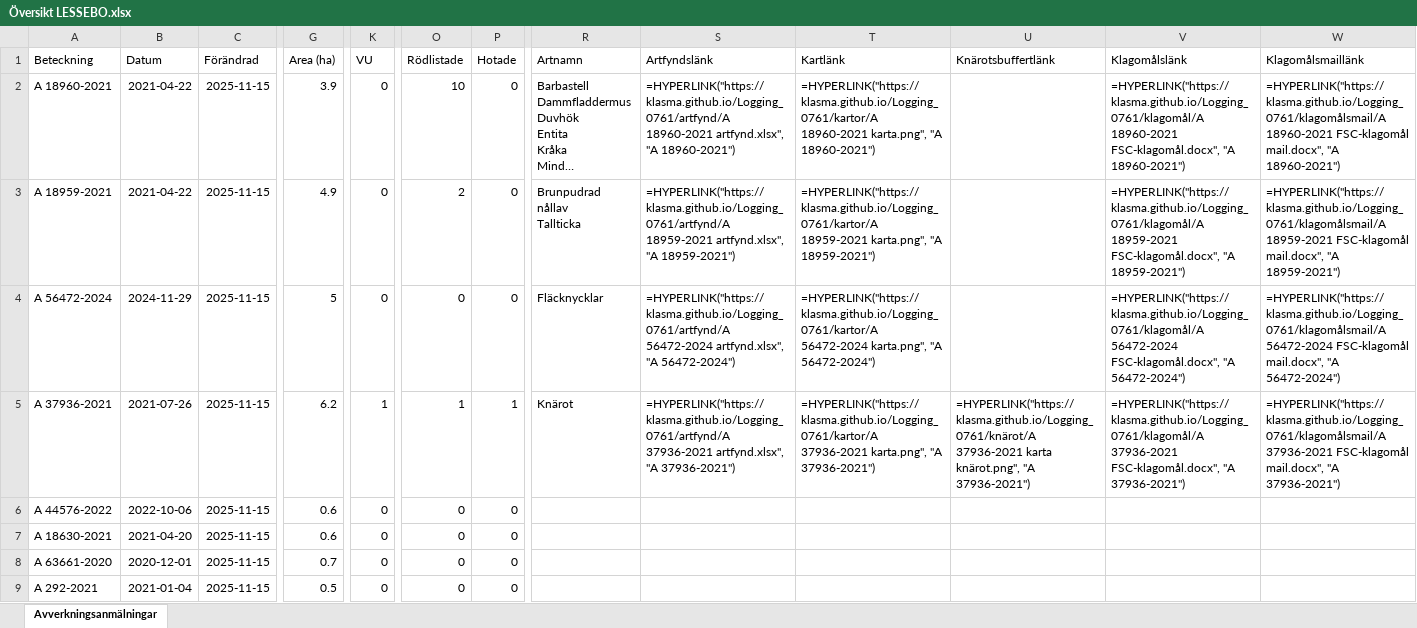
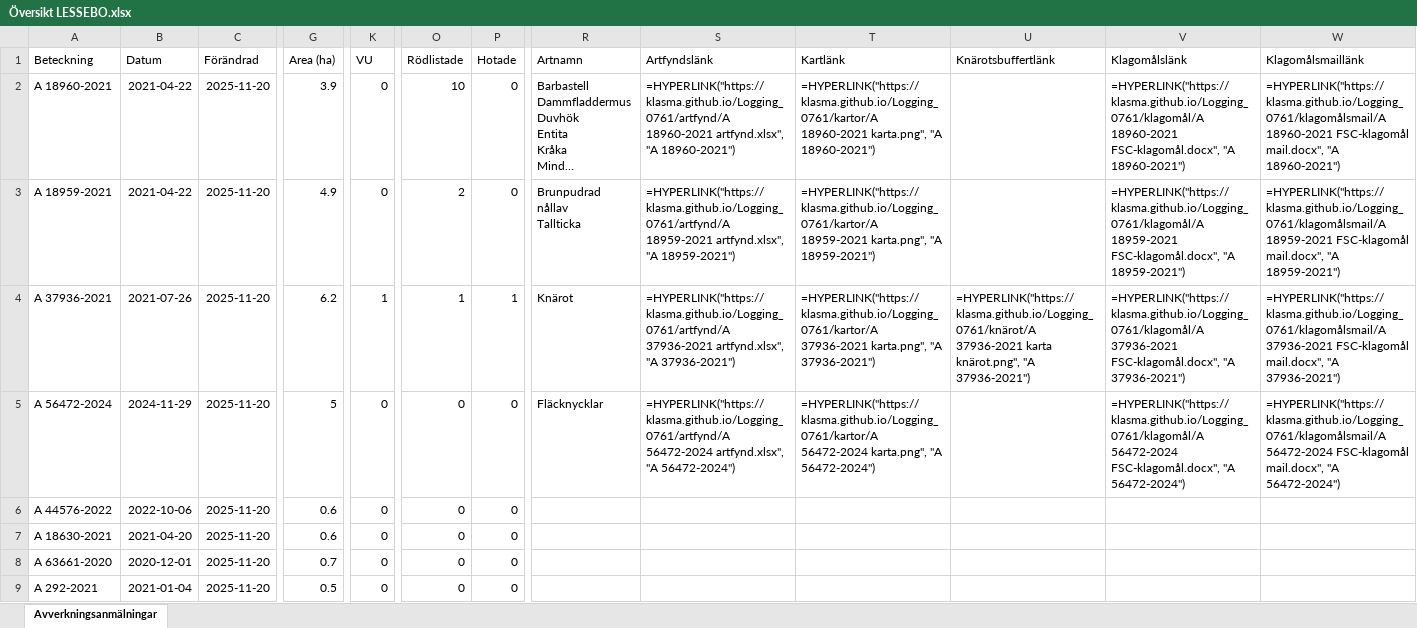
Before and after one commit to klasma/Logging_0761, an Excel workbook: Översikt LESSEBO.xlsx, sheet Avverkningsanmälningar, drawn as a sheet; only a part is shown, gaps mark what is left out; long unchanged cells end in …; values as stored, in another font and other column widths than the file's, no borders; formulas without a stored value are shown as written; the diff covers the shown part only; the diff names each change by its address in the sheet, - before the commit and + after, or states it on an @@ line.

```diff
--- a/Översikt LESSEBO.xlsx (sheet Avverkningsanmälningar)
+++ b/Översikt LESSEBO.xlsx (sheet Avverkningsanmälningar)
-C2:C9 (Förändrad): 2025-11-15
+C2:C9 (Förändrad): 2025-11-20
-A4 (Beteckning): A 56472-2024
+A4 (Beteckning): A 37936-2021
-B4 (Datum): 2024-11-29
+B4 (Datum): 2021-07-26
-G4 (Area (ha)): 5
+G4 (Area (ha)): 6.2
-K4 (VU): 0
+K4 (VU): 1
-O4 (Rödlistade): 0
+O4 (Rödlistade): 1
-P4 (Hotade): 0
+P4 (Hotade): 1
-R4 (Artnamn): Fläcknycklar
+R4 (Artnamn): Knärot
-S4 (Artfyndslänk): =HYPERLINK("https://klasma.github.io/Logging_0761/artfynd/A 56472-2024 artfynd.xlsx", "A 56472-2024")
+S4 (Artfyndslänk): =HYPERLINK("https://klasma.github.io/Logging_0761/artfynd/A 37936-2021 artfynd.xlsx", "A 37936-2021")
-T4 (Kartlänk): =HYPERLINK("https://klasma.github.io/Logging_0761/kartor/A 56472-2024 karta.png", "A 56472-2024")
+T4 (Kartlänk): =HYPERLINK("https://klasma.github.io/Logging_0761/kartor/A 37936-2021 karta.png", "A 37936-2021")
-U4 (Knärotsbuffertlänk): (empty)
+U4 (Knärotsbuffertlänk): =HYPERLINK("https://klasma.github.io/Logging_0761/knärot/A 37936-2021 karta knärot.png", "A 37936-2021")
-V4 (Klagomålslänk): =HYPERLINK("https://klasma.github.io/Logging_0761/klagomål/A 56472-2024 FSC-klagomål.docx", "A 56472-2024")
+V4 (Klagomålslänk): =HYPERLINK("https://klasma.github.io/Logging_0761/klagomål/A 37936-2021 FSC-klagomål.docx", "A 37936-2021")
-W4 (Klagomålsmaillänk): =HYPERLINK("https://klasma.github.io/Logging_0761/klagomålsmail/A 56472-2024 FSC-klagomål mail.docx", "A 56472-2024")
+W4 (Klagomålsmaillänk): =HYPERLINK("https://klasma.github.io/Logging_0761/klagomålsmail/A 37936-2021 FSC-klagomål mail.docx", "A 37936-2021")
-A5 (Beteckning): A 37936-2021
+A5 (Beteckning): A 56472-2024
-B5 (Datum): 2021-07-26
+B5 (Datum): 2024-11-29
-G5 (Area (ha)): 6.2
+G5 (Area (ha)): 5
-K5 (VU): 1
+K5 (VU): 0
-O5 (Rödlistade): 1
+O5 (Rödlistade): 0
-P5 (Hotade): 1
+P5 (Hotade): 0
-R5 (Artnamn): Knärot
+R5 (Artnamn): Fläcknycklar
-S5 (Artfyndslänk): =HYPERLINK("https://klasma.github.io/Logging_0761/artfynd/A 37936-2021 artfynd.xlsx", "A 37936-2021")
+S5 (Artfyndslänk): =HYPERLINK("https://klasma.github.io/Logging_0761/artfynd/A 56472-2024 artfynd.xlsx", "A 56472-2024")
-T5 (Kartlänk): =HYPERLINK("https://klasma.github.io/Logging_0761/kartor/A 37936-2021 karta.png", "A 37936-2021")
+T5 (Kartlänk): =HYPERLINK("https://klasma.github.io/Logging_0761/kartor/A 56472-2024 karta.png", "A 56472-2024")
-U5 (Knärotsbuffertlänk): =HYPERLINK("https://klasma.github.io/Logging_0761/knärot/A 37936-2021 karta knärot.png", "A 37936-2021")
+U5 (Knärotsbuffertlänk): (empty)
-V5 (Klagomålslänk): =HYPERLINK("https://klasma.github.io/Logging_0761/klagomål/A 37936-2021 FSC-klagomål.docx", "A 37936-2021")
+V5 (Klagomålslänk): =HYPERLINK("https://klasma.github.io/Logging_0761/klagomål/A 56472-2024 FSC-klagomål.docx", "A 56472-2024")
-W5 (Klagomålsmaillänk): =HYPERLINK("https://klasma.github.io/Logging_0761/klagomålsmail/A 37936-2021 FSC-klagomål mail.docx", "A 37936-2021")
+W5 (Klagomålsmaillänk): =HYPERLINK("https://klasma.github.io/Logging_0761/klagomålsmail/A 56472-2024 FSC-klagomål mail.docx", "A 56472-2024")
```
Also changed, not shown: 1169 edited cells elsewhere in this sheet, artfynd/A 18959-2021 artfynd.xlsx, artfynd/A 18960-2021 artfynd.xlsx, 20 other files.
